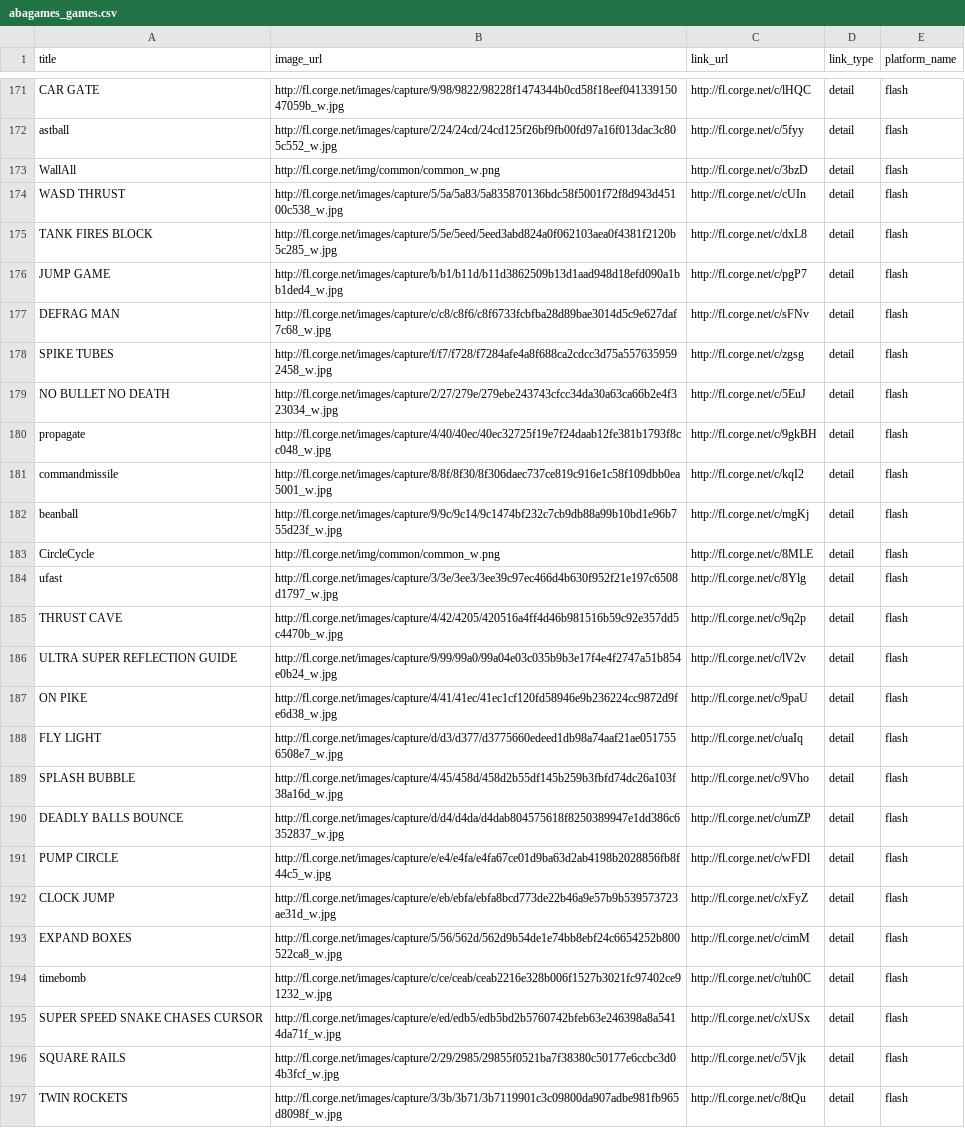
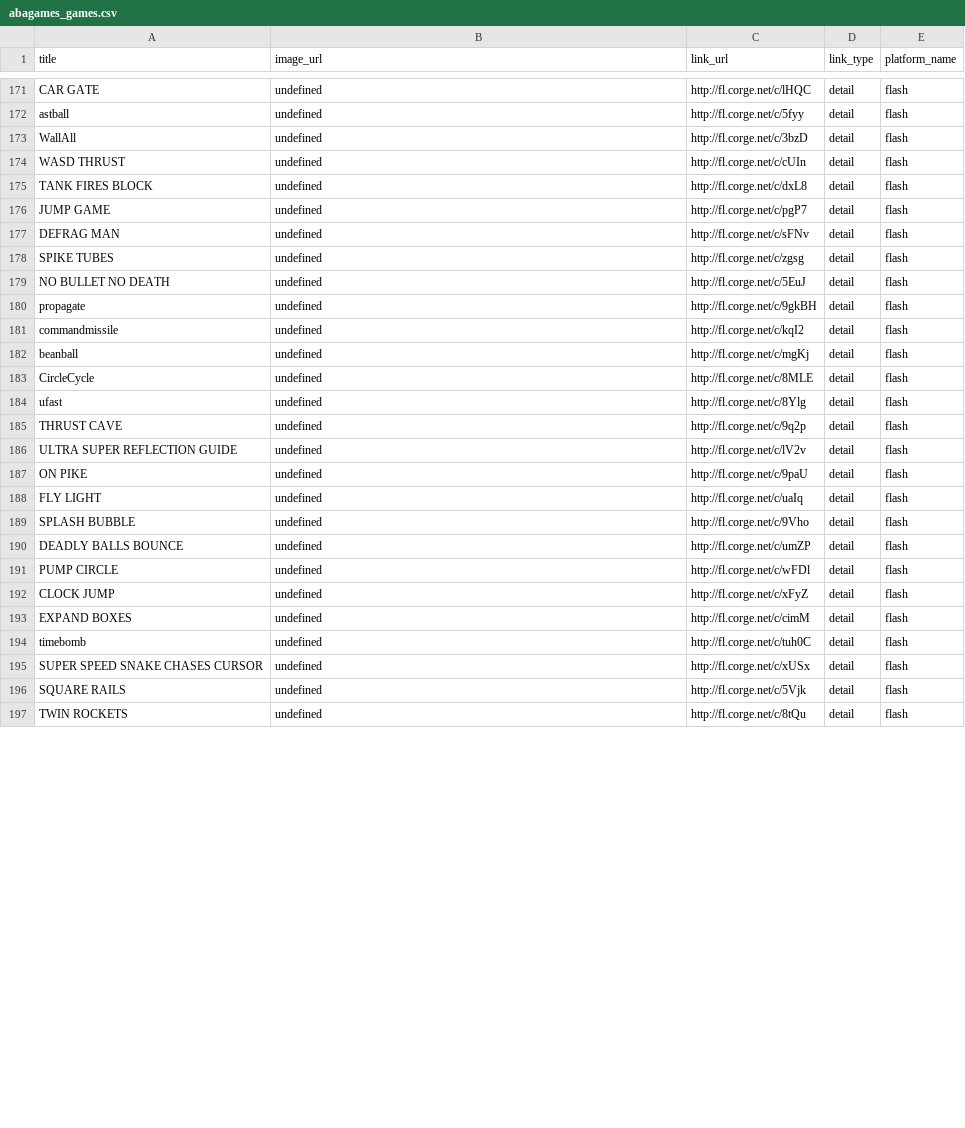
Before and after one commit to abagames/games-web-pages, a CSV file: src/abagames_games.csv, drawn as a sheet; only a part is shown, gaps mark what is left out; the diff covers the shown part only; the diff names each change by its address in the sheet, - before the commit and + after, or states it on an @@ line.

Commit message:
Remove images

```diff
--- a/src/abagames_games.csv
+++ b/src/abagames_games.csv
-B171 (image_url): http://fl.corge.net/images/capture/9/98/9822/98228f1474344b0cd58f18eef04133915047059b_w.jpg
+B171 (image_url): undefined
-B172 (image_url): http://fl.corge.net/images/capture/2/24/24cd/24cd125f26bf9fb00fd97a16f013dac3c805c552_w.jpg
+B172 (image_url): undefined
-B173 (image_url): http://fl.corge.net/img/common/common_w.png
+B173 (image_url): undefined
-B174 (image_url): http://fl.corge.net/images/capture/5/5a/5a83/5a835870136bdc58f5001f72f8d943d45100c538_w.jpg
+B174 (image_url): undefined
-B175 (image_url): http://fl.corge.net/images/capture/5/5e/5eed/5eed3abd824a0f062103aea0f4381f2120b5c285_w.jpg
+B175 (image_url): undefined
-B176 (image_url): http://fl.corge.net/images/capture/b/b1/b11d/b11d3862509b13d1aad948d18efd090a1bb1ded4_w.jpg
+B176 (image_url): undefined
-B177 (image_url): http://fl.corge.net/images/capture/c/c8/c8f6/c8f6733fcbfba28d89bae3014d5c9e627daf7c68_w.jpg
+B177 (image_url): undefined
-B178 (image_url): http://fl.corge.net/images/capture/f/f7/f728/f7284afe4a8f688ca2cdcc3d75a5576359592458_w.jpg
+B178 (image_url): undefined
-B179 (image_url): http://fl.corge.net/images/capture/2/27/279e/279ebe243743cfcc34da30a63ca66b2e4f323034_w.jpg
+B179 (image_url): undefined
-B180 (image_url): http://fl.corge.net/images/capture/4/40/40ec/40ec32725f19e7f24daab12fe381b1793f8cc048_w.jpg
+B180 (image_url): undefined
-B181 (image_url): http://fl.corge.net/images/capture/8/8f/8f30/8f306daec737ce819c916e1c58f109dbb0ea5001_w.jpg
+B181 (image_url): undefined
-B182 (image_url): http://fl.corge.net/images/capture/9/9c/9c14/9c1474bf232c7cb9db88a99b10bd1e96b755d23f_w.jpg
+B182 (image_url): undefined
-B183 (image_url): http://fl.corge.net/img/common/common_w.png
+B183 (image_url): undefined
-B184 (image_url): http://fl.corge.net/images/capture/3/3e/3ee3/3ee39c97ec466d4b630f952f21e197c6508d1797_w.jpg
+B184 (image_url): undefined
-B185 (image_url): http://fl.corge.net/images/capture/4/42/4205/420516a4ff4d46b981516b59c92e357dd5c4470b_w.jpg
+B185 (image_url): undefined
-B186 (image_url): http://fl.corge.net/images/capture/9/99/99a0/99a04e03c035b9b3e17f4e4f2747a51b854e0b24_w.jpg
+B186 (image_url): undefined
-B187 (image_url): http://fl.corge.net/images/capture/4/41/41ec/41ec1cf120fd58946e9b236224cc9872d9fe6d38_w.jpg
+B187 (image_url): undefined
-B188 (image_url): http://fl.corge.net/images/capture/d/d3/d377/d3775660edeed1db98a74aaf21ae0517556508e7_w.jpg
+B188 (image_url): undefined
-B189 (image_url): http://fl.corge.net/images/capture/4/45/458d/458d2b55df145b259b3fbfd74dc26a103f38a16d_w.jpg
+B189 (image_url): undefined
-B190 (image_url): http://fl.corge.net/images/capture/d/d4/d4da/d4dab804575618f8250389947e1dd386c6352837_w.jpg
+B190 (image_url): undefined
-B191 (image_url): http://fl.corge.net/images/capture/e/e4/e4fa/e4fa67ce01d9ba63d2ab4198b2028856fb8f44c5_w.jpg
+B191 (image_url): undefined
-B192 (image_url): http://fl.corge.net/images/capture/e/eb/ebfa/ebfa8bcd773de22b46a9e57b9b539573723ae31d_w.jpg
+B192 (image_url): undefined
-B193 (image_url): http://fl.corge.net/images/capture/5/56/562d/562d9b54de1e74bb8ebf24c6654252b800522ca8_w.jpg
+B193 (image_url): undefined
-B194 (image_url): http://fl.corge.net/images/capture/c/ce/ceab/ceab2216e328b006f1527b3021fc97402ce91232_w.jpg
+B194 (image_url): undefined
-B195 (image_url): http://fl.corge.net/images/capture/e/ed/edb5/edb5bd2b5760742bfeb63e246398a8a5414da71f_w.jpg
+B195 (image_url): undefined
-B196 (image_url): http://fl.corge.net/images/capture/2/29/2985/29855f0521ba7f38380c50177e6ccbc3d04b3fcf_w.jpg
+B196 (image_url): undefined
-B197 (image_url): http://fl.corge.net/images/capture/3/3b/3b71/3b7119901c3c09800da907adbe981fb965d8098f_w.jpg
+B197 (image_url): undefined
```
Also changed, not shown: 44 edited cells elsewhere in this file, 2 other files.
